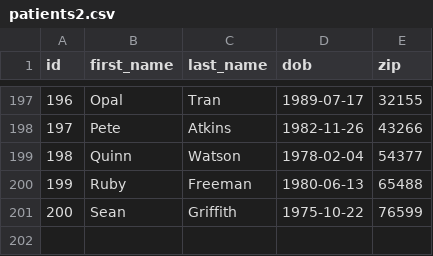
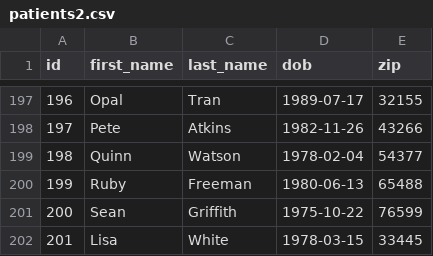
Before and after one commit to alunalabs/cohort-bridge, a CSV file: data/patients2.csv, drawn as a sheet; only a part is shown, gaps mark what is left out.

```diff
--- a/data/patients2.csv
+++ b/data/patients2.csv
@@ -201 +201,2 @@ id,first_name,last_name,dob,zip
 200,Sean,Griffith,1975-10-22,76599
+201,Lisa,White,1978-03-15,33445
```
Also changed, not shown: 13 other files.
